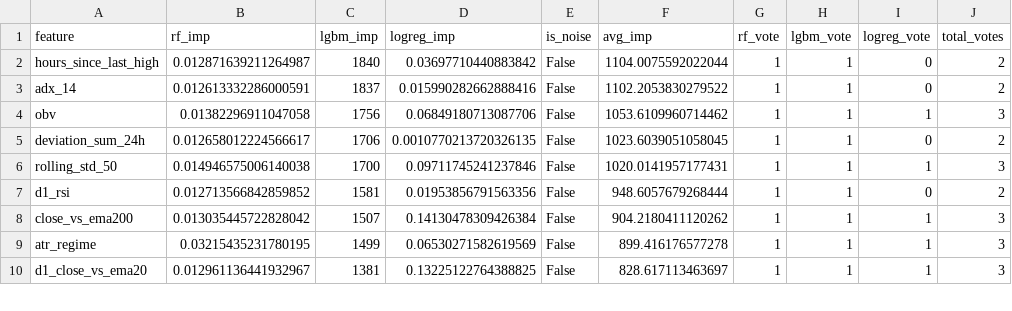
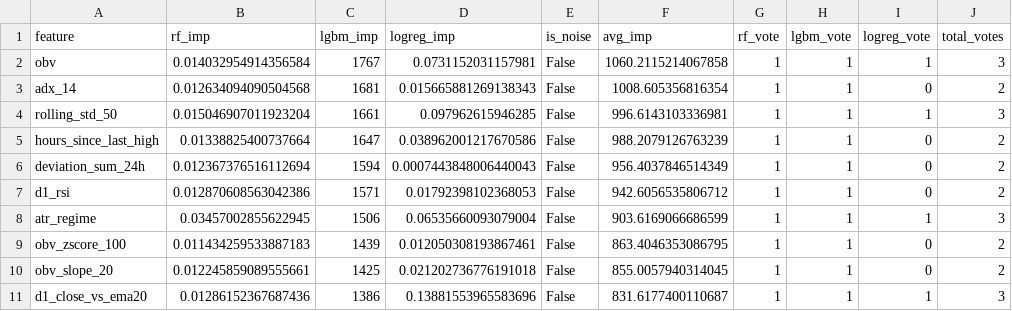
Before and after one commit to dfsosa83/fx-prival, a CSV file: ml-signal-service/data/features/USDCHF_H1_selected_features.csv, drawn as a sheet; only a part is shown; the diff covers the shown part only.

```diff
--- a/ml-signal-service/data/features/USDCHF_H1_selected_features.csv
+++ b/ml-signal-service/data/features/USDCHF_H1_selected_features.csv
@@ -1,10 +1,11 @@
 feature,rf_imp,lgbm_imp,logreg_imp,is_noise,avg_imp,rf_vote,lgbm_vote,logreg_vote,total_votes
-hours_since_last_high,0.012871639211264987,1840,0.03697710440883842,False,1104.0075592022044,1,1,0,2
-adx_14,0.012613332286000591,1837,0.015990282662888416,False,1102.2053830279522,1,1,0,2
-obv,0.01382296911047058,1756,0.06849180713087706,False,1053.6109960714462,1,1,1,3
-deviation_sum_24h,0.012658012224566617,1706,0.0010770213720326135,False,1023.6039051058045,1,1,0,2
-rolling_std_50,0.014946575006140038,1700,0.09711745241237846,False,1020.0141957177431,1,1,1,3
-d1_rsi,0.012713566842859852,1581,0.01953856791563356,False,948.6057679268444,1,1,0,2
-close_vs_ema200,0.013035445722828042,1507,0.14130478309426384,False,904.2180411120262,1,1,1,3
-atr_regime,0.03215435231780195,1499,0.06530271582619569,False,899.416176577278,1,1,1,3
-d1_close_vs_ema20,0.012961136441932967,1381,0.13225122764388825,False,828.617113463697,1,1,1,3
+obv,0.014032954914356584,1767,0.0731152031157981,False,1060.2115214067858,1,1,1,3
+adx_14,0.012634094090504568,1681,0.015665881269138343,False,1008.605356816354,1,1,0,2
+rolling_std_50,0.015046907011923204,1661,0.097962615946285,False,996.6143103336981,1,1,1,3
+hours_since_last_high,0.01338825400737664,1647,0.038962001217670586,False,988.2079126763239,1,1,0,2
+deviation_sum_24h,0.012367376516112694,1594,0.0007443848006440043,False,956.4037846514349,1,1,0,2
+d1_rsi,0.012870608563042386,1571,0.01792398102368053,False,942.6056535806712,1,1,0,2
+atr_regime,0.03457002855622945,1506,0.06535660093079004,False,903.6169066686599,1,1,1,3
+obv_zscore_100,0.011434259533887183,1439,0.012050308193867461,False,863.4046353086795,1,1,0,2
+obv_slope_20,0.012245859089555661,1425,0.021202736776191018,False,855.0057940314045,1,1,0,2
+d1_close_vs_ema20,0.01286152367687436,1386,0.13881553965583696,False,831.6177400110687,1,1,1,3
```
Also changed, not shown: 6 added rows and 26 edited cells elsewhere in this file, ml-signal-service/data/features/EURUSD_H1_feature_importance_full.csv, ml-signal-service/data/features/EURUSD_H1_selected_features.csv, 27 other files.
